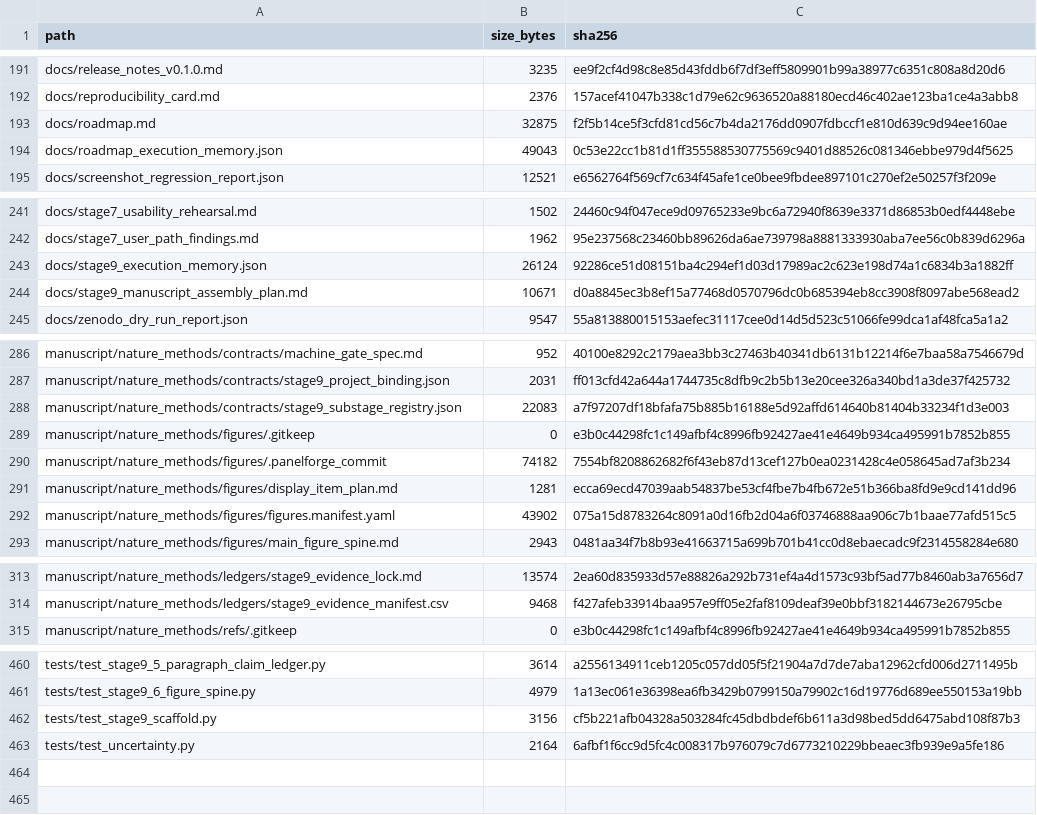
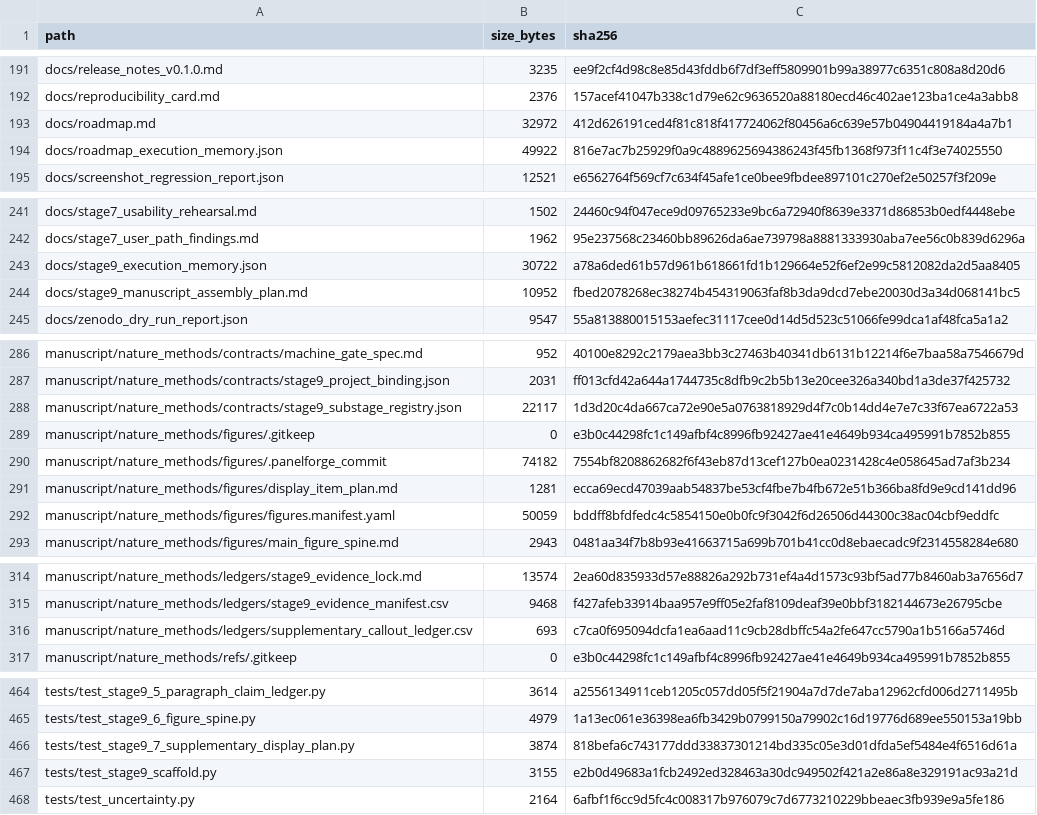
Before and after one commit to renatosocodato/rhodyn, a CSV file: docs/release_checksums.csv, drawn as a sheet; only a part is shown, gaps mark what is left out; the diff covers the shown part only.

Commit message:
Register Stage 9.7 supplementary display plan

```diff
--- a/docs/release_checksums.csv
+++ b/docs/release_checksums.csv
@@ -192,4 +192,4 @@ docs/release_notes_v0.1.0.md,3235,ee9f2cf4d98c8e85d43fddb6f7df3eff5809901b99a389
 docs/reproducibility_card.md,2376,157acef41047b338c1d79e62c9636520a88180ecd46c402ae123ba1ce4a3abb8
-docs/roadmap.md,32875,f2f5b14ce5f3cfd81cd56c7b4da2176dd0907fdbccf1e810d639c9d94ee160ae
-docs/roadmap_execution_memory.json,49043,0c53e22cc1b81d1ff355588530775569c9401d88526c081346ebbe979d4f5625
+docs/roadmap.md,32972,412d626191ced4f81c818f417724062f80456a6c639e57b04904419184a4a7b1
+docs/roadmap_execution_memory.json,49922,816e7ac7b25929f0a9c4889625694386243f45fb1368f973f11c4f3e74025550
 docs/screenshot_regression_report.json,12521,e6562764f569cf7c634f45afe1ce0bee9fbdee897101c270ef2e50257f3f209e
@@ -242,4 +242,4 @@ docs/stage7_usability_rehearsal.md,1502,24460c94f047ece9d09765233e9bc6a72940f863
 docs/stage7_user_path_findings.md,1962,95e237568c23460bb89626da6ae739798a8881333930aba7ee56c0b839d6296a
-docs/stage9_execution_memory.json,26124,92286ce51d08151ba4c294ef1d03d17989ac2c623e198d74a1c6834b3a1882ff
-docs/stage9_manuscript_assembly_plan.md,10671,d0a8845ec3b8ef15a77468d0570796dc0b685394eb8cc3908f8097abe568ead2
+docs/stage9_execution_memory.json,30722,a78a6ded61b57d961b618661fd1b129664e52f6ef2e99c5812082da2d5aa8405
+docs/stage9_manuscript_assembly_plan.md,10952,fbed2078268ec38274b454319063faf8b3da9dcd7ebe20030d3a34d068141bc5
 docs/zenodo_dry_run_report.json,9547,55a813880015153aefec31117cee0d14d5d523c51066fe99dca1af48fca5a1a2
@@ -287,3 +287,3 @@ manuscript/nature_methods/contracts/machine_gate_spec.md,952,40100e8292c2179aea3
 manuscript/nature_methods/contracts/stage9_project_binding.json,2031,ff013cfd42a644a1744735c8dfb9c2b5b13e20cee326a340bd1a3de37f425732
-manuscript/nature_methods/contracts/stage9_substage_registry.json,22083,a7f97207df18bfafa75b885b16188e5d92affd614640b81404b33234f1d3e003
+manuscript/nature_methods/contracts/stage9_substage_registry.json,22117,1d3d20c4da667ca72e90e5a0763818929d4f7c0b14dd4e7e7c33f67ea6722a53
 manuscript/nature_methods/figures/.gitkeep,0,e3b0c44298fc1c149afbf4c8996fb92427ae41e4649b934ca495991b7852b855
@@ -291,3 +291,3 @@ manuscript/nature_methods/figures/.panelforge_commit,74182,7554bf8208862682f6f43
 manuscript/nature_methods/figures/display_item_plan.md,1281,ecca69ecd47039aab54837be53cf4fbe7b4fb672e51b366ba8fd9e9cd141dd96
-manuscript/nature_methods/figures/figures.manifest.yaml,43902,075a15d8783264c8091a0d16fb2d04a6f03746888aa906c7b1baae77afd515c5
+manuscript/nature_methods/figures/figures.manifest.yaml,50059,bddff8bfdfedc4c5854150e0b0fc9f3042f6d26506d44300c38ac04cbf9eddfc
 manuscript/nature_methods/figures/main_figure_spine.md,2943,0481aa34f7b8b93e41663715a699b701b41cc0d8ebaecadc9f2314558284e680
@@ -314,2 +315,3 @@ manuscript/nature_methods/ledgers/stage9_evidence_lock.md,13574,2ea60d835933d57e
 manuscript/nature_methods/ledgers/stage9_evidence_manifest.csv,9468,f427afeb33914baa957e9ff05e2faf8109deaf39e0bbf3182144673e26795cbe
+manuscript/nature_methods/ledgers/supplementary_callout_ledger.csv,693,c7ca0f695094dcfa1ea6aad11c9cb28dbffc54a2fe647cc5790a1b5166a5746d
 manuscript/nature_methods/refs/.gitkeep,0,e3b0c44298fc1c149afbf4c8996fb92427ae41e4649b934ca495991b7852b855
@@ -461,3 +465,4 @@ tests/test_stage9_5_paragraph_claim_ledger.py,3614,a2556134911ceb1205c057dd05f5f
 tests/test_stage9_6_figure_spine.py,4979,1a13ec061e36398ea6fb3429b0799150a79902c16d19776d689ee550153a19bb
-tests/test_stage9_scaffold.py,3156,cf5b221afb04328a503284fc45dbdbdef6b611a3d98bed5dd6475abd108f87b3
+tests/test_stage9_7_supplementary_display_plan.py,3874,818befa6c743177ddd33837301214bd335c05e3d01dfda5ef5484e4f6516d61a
+tests/test_stage9_scaffold.py,3155,e2b0d49683a1fcb2492ed328463a30dc949502f421a2e86a8e329191ac93a21d
 tests/test_uncertainty.py,2164,6afbf1f6cc9d5fc4c008317b976079c7d6773210229bbeaec3fb939e9a5fe186
```
Also changed, not shown: 3 added rows and 26 edited cells elsewhere in this file, case_studies/stage7_methods_reproducibility/release_archive_manifest.tsv, 26 other files.
